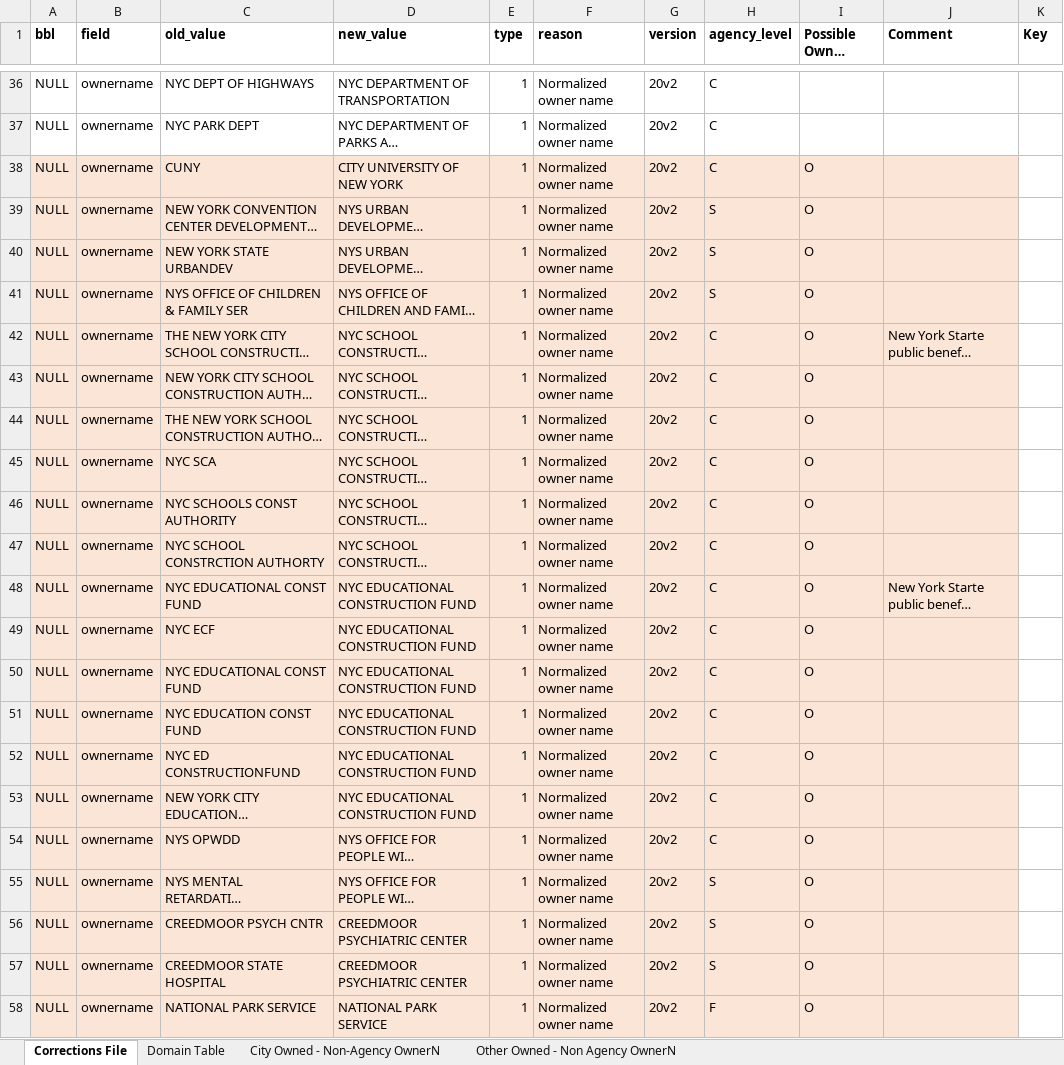
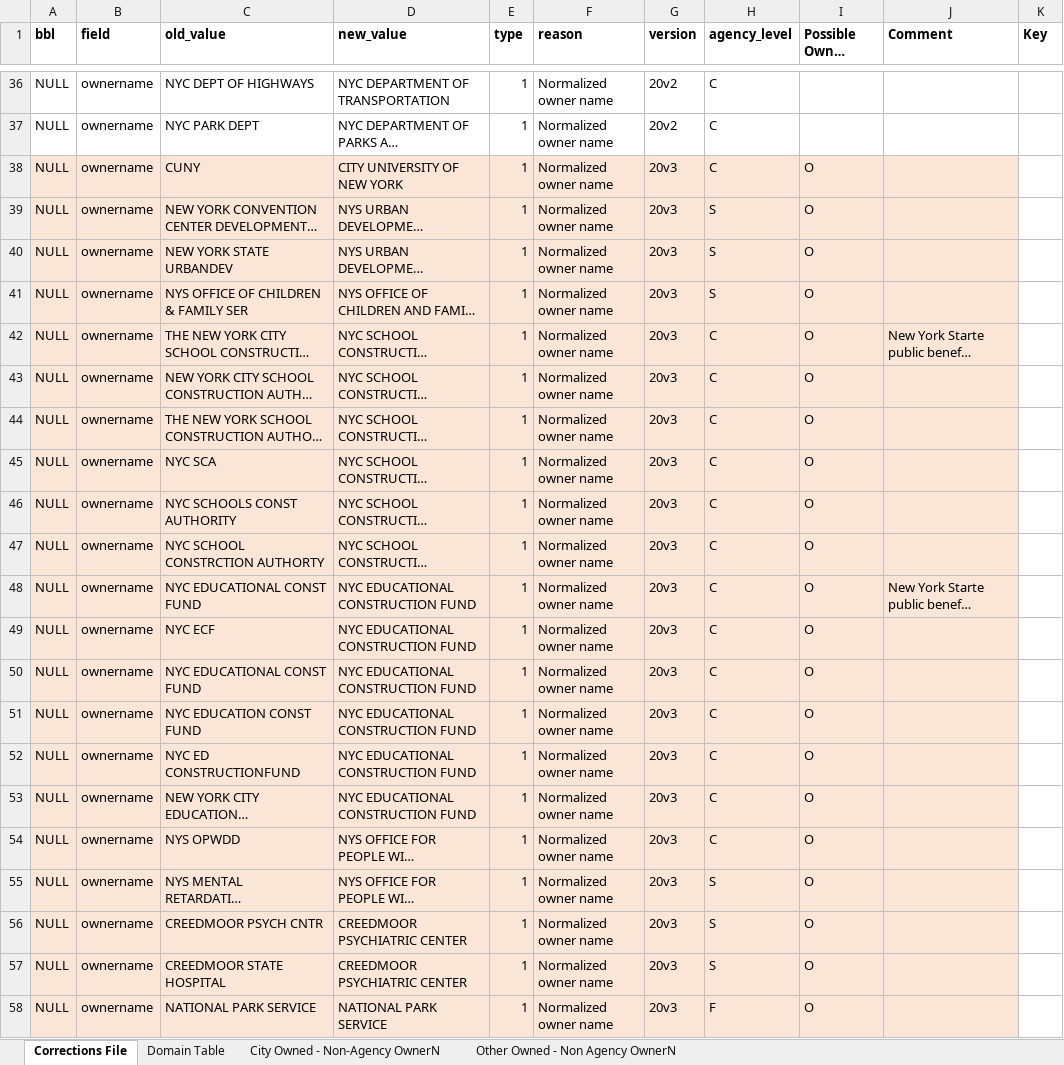
Before and after one commit to NYCPlanning/ann, an Excel workbook: ownername 2020-03/OwnerName Research Results.xlsx, sheet Corrections File, drawn as a sheet; only a part is shown, gaps mark what is left out; long unchanged cells end in …; values as stored, in another font and other column widths than the file's, no borders; the diff names each change by its address in the sheet, - before the commit and + after, or states it on an @@ line.

```diff
--- a/ownername 2020-03/OwnerName Research Results.xlsx (sheet Corrections File)
+++ b/ownername 2020-03/OwnerName Research Results.xlsx (sheet Corrections File)
-G38:G58 (version): 20v2
+G38:G58 (version): 20v3
```
Also changed, not shown: sheet Other Owned - Non Agency OwnerN, sheet City Owned - Non-Agency OwnerN, sheet Domain Table, 1 other file.
